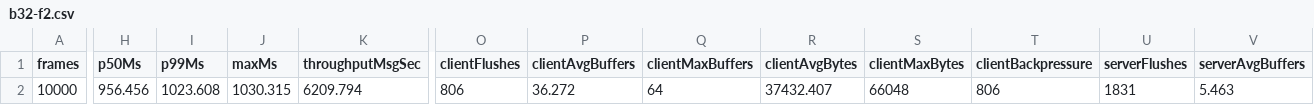
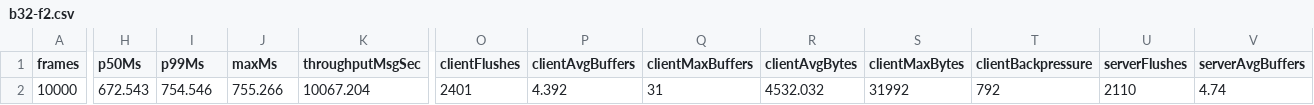
Before and after one commit to gsknnft/QWormhole, a CSV file: data/b32-f2.csv, drawn as a sheet; only a part is shown, gaps mark what is left out; the diff covers the shown part only; the diff names each change by its address in the sheet, - before the commit and + after, or states it on an @@ line.

```diff
--- a/data/b32-f2.csv
+++ b/data/b32-f2.csv
-H2 (p50Ms): 956.456
+H2 (p50Ms): 672.543
-I2 (p99Ms): 1023.608
+I2 (p99Ms): 754.546
-J2 (maxMs): 1030.315
+J2 (maxMs): 755.266
-K2 (throughputMsgSec): 6209.794
+K2 (throughputMsgSec): 10067.204
-O2 (clientFlushes): 806
+O2 (clientFlushes): 2401
-P2 (clientAvgBuffers): 36.272
+P2 (clientAvgBuffers): 4.392
-Q2 (clientMaxBuffers): 64
+Q2 (clientMaxBuffers): 31
-R2 (clientAvgBytes): 37432.407
+R2 (clientAvgBytes): 4532.032
-S2 (clientMaxBytes): 66048
+S2 (clientMaxBytes): 31992
-T2 (clientBackpressure): 806
+T2 (clientBackpressure): 792
-U2 (serverFlushes): 1831
+U2 (serverFlushes): 2110
-V2 (serverAvgBuffers): 5.463
+V2 (serverAvgBuffers): 4.74
```
Also changed, not shown: 3 edited cells elsewhere in this file, data/b16-f1.csv, data/b32-f1.csv, 10 other files.
